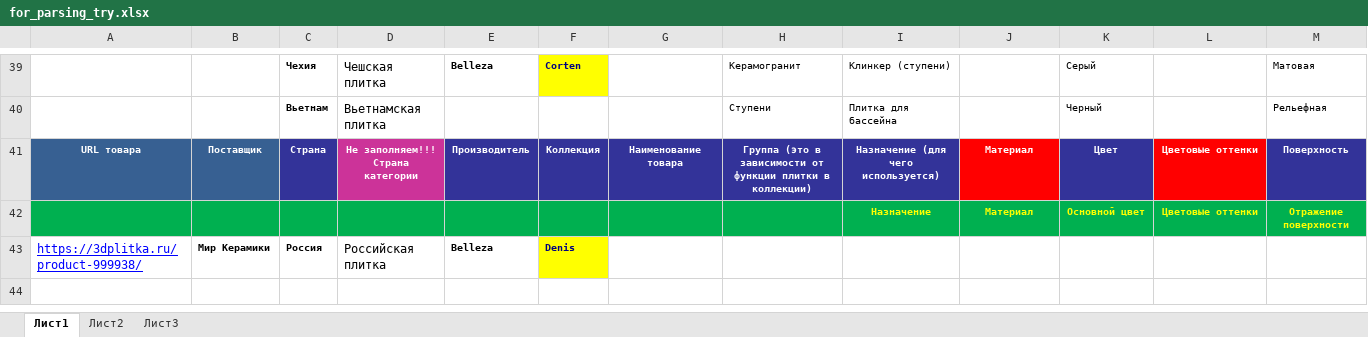
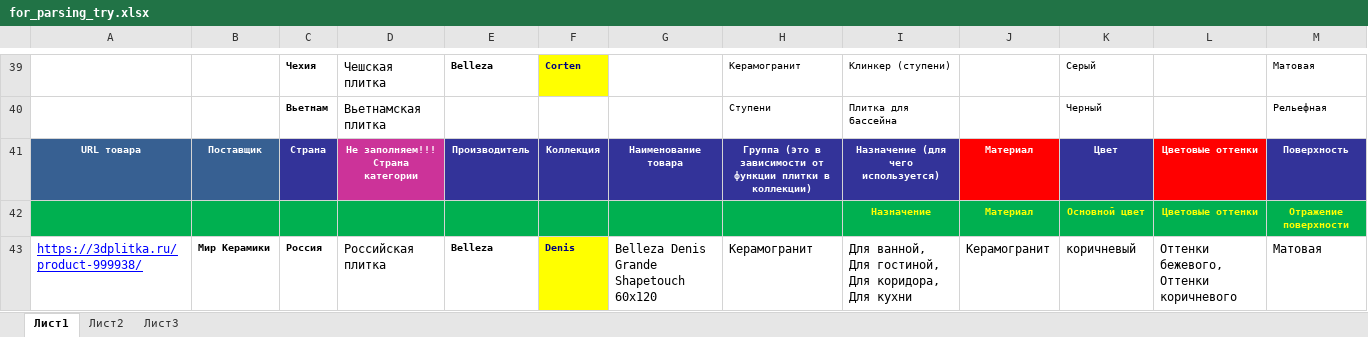
Before and after one commit to alekseybiz/Data-analyzis, an Excel workbook: Parsing_characteristis_and_photo/for_parsing_try.xlsx, sheet Лист1, drawn as a sheet; only a part is shown, gaps mark what is left out; values as stored, in another font and other column widths than the file's, no borders; conditional formats not drawn; removed rows and columns are numbered as before the commit, all else as after; rows hold the shown columns only; the diff names each change by its address in the sheet, - before the commit and + after, or states it on an @@ line.

```diff
--- a/Parsing_characteristis_and_photo/for_parsing_try.xlsx (sheet Лист1)
+++ b/Parsing_characteristis_and_photo/for_parsing_try.xlsx (sheet Лист1)
-row 43: https://3dplitka.ru/product-999938/ | Мир Керамики | Россия | Российская плитка | Belleza | Denis
+row 43: https://3dplitka.ru/product-999938/ | Мир Керамики | Россия | Российская плитка | Belleza | Denis | Belleza Denis Grande Shapetouch 60x120 | Керамогранит | Для ванной, Для гостиной, Для коридора, Для кухни | Керамогранит | коричневый | Оттенки бежевого, Оттенки коричневого | Матовая
```
Also changed, not shown: 1 other file.
